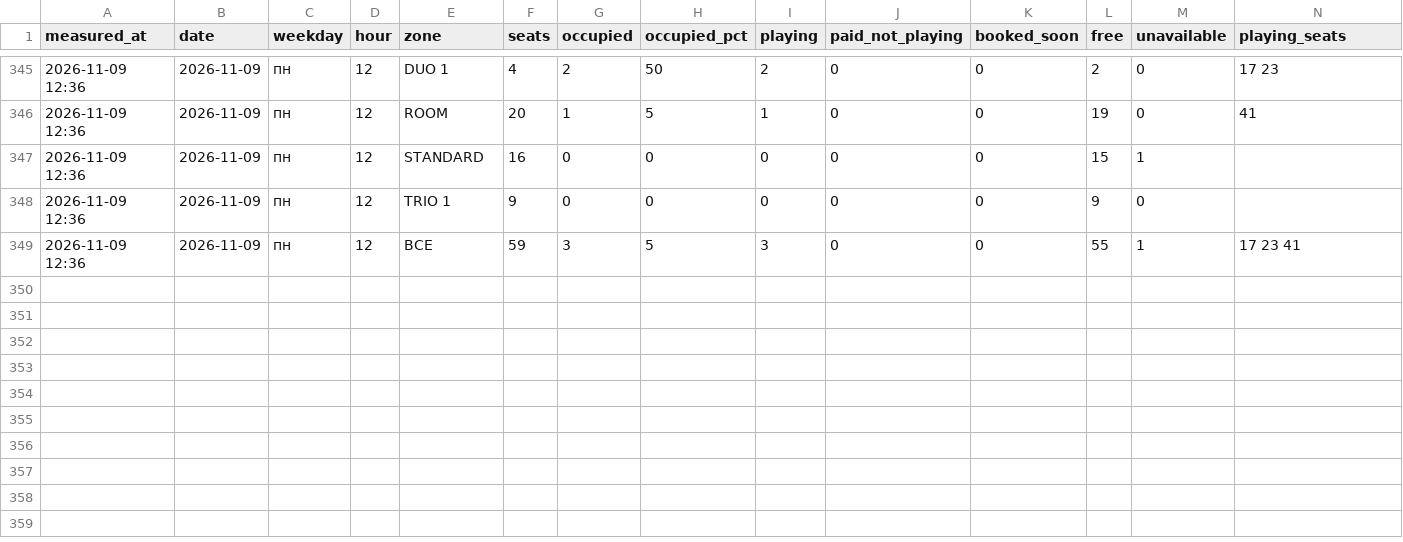
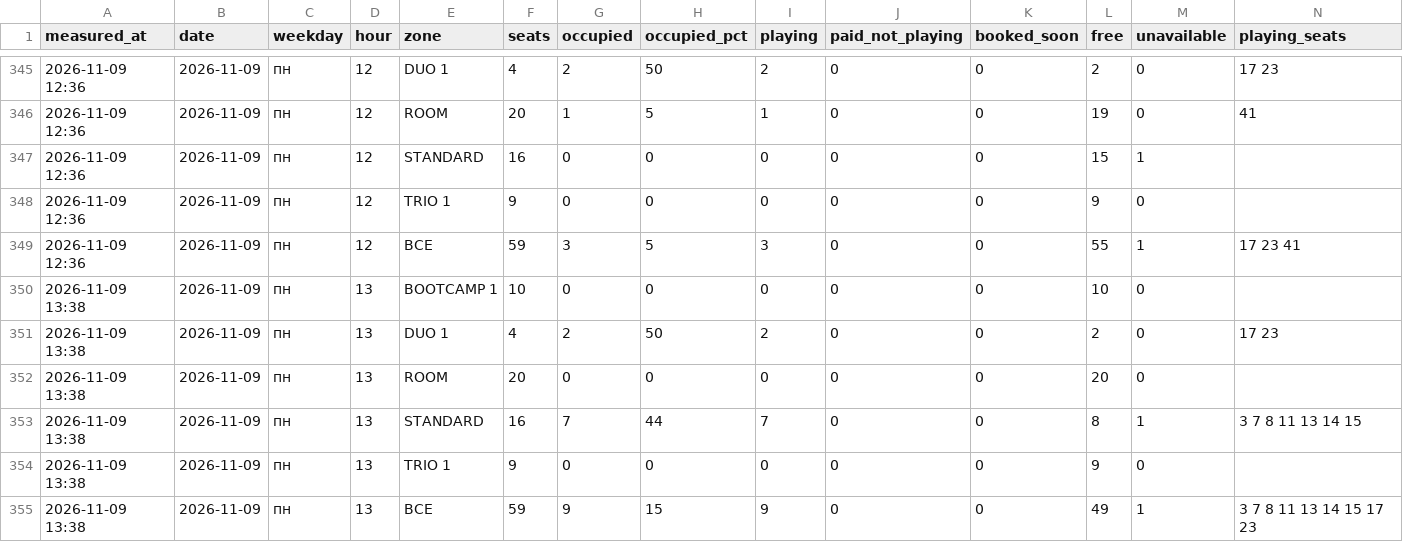
Before and after one commit to replaygot/Cyber-statistics-ast, a CSV file: data/1JB6NB4A/occupancy.csv, drawn as a sheet; only a part is shown, gaps mark what is left out; rows hold the shown columns only; the diff names each change by its address in the sheet, - before the commit and + after, or states it on an @@ line.

```diff
--- a/data/1JB6NB4A/occupancy.csv
+++ b/data/1JB6NB4A/occupancy.csv
+row 350: 2026-11-09 13:38 | 2026-11-09 | пн | 13 | BOOTCAMP 1 | 10 | 0 | 0 | 0 | 0 | 0 | 10 | 0
+row 351: 2026-11-09 13:38 | 2026-11-09 | пн | 13 | DUO 1 | 4 | 2 | 50 | 2 | 0 | 0 | 2 | 0 | 17 23
+row 352: 2026-11-09 13:38 | 2026-11-09 | пн | 13 | ROOM | 20 | 0 | 0 | 0 | 0 | 0 | 20 | 0
+row 353: 2026-11-09 13:38 | 2026-11-09 | пн | 13 | STANDARD | 16 | 7 | 44 | 7 | 0 | 0 | 8 | 1 | 3 7 8 11 13 14 15
+row 354: 2026-11-09 13:38 | 2026-11-09 | пн | 13 | TRIO 1 | 9 | 0 | 0 | 0 | 0 | 0 | 9 | 0
+row 355: 2026-11-09 13:38 | 2026-11-09 | пн | 13 | ВСЕ | 59 | 9 | 15 | 9 | 0 | 0 | 49 | 1 | 3 7 8 11 13 14 15 17 23
```
Also changed, not shown: data/1JB6N7pB/occupancy.csv, data/bKqXNKEG/occupancy.csv, 21 other files.
